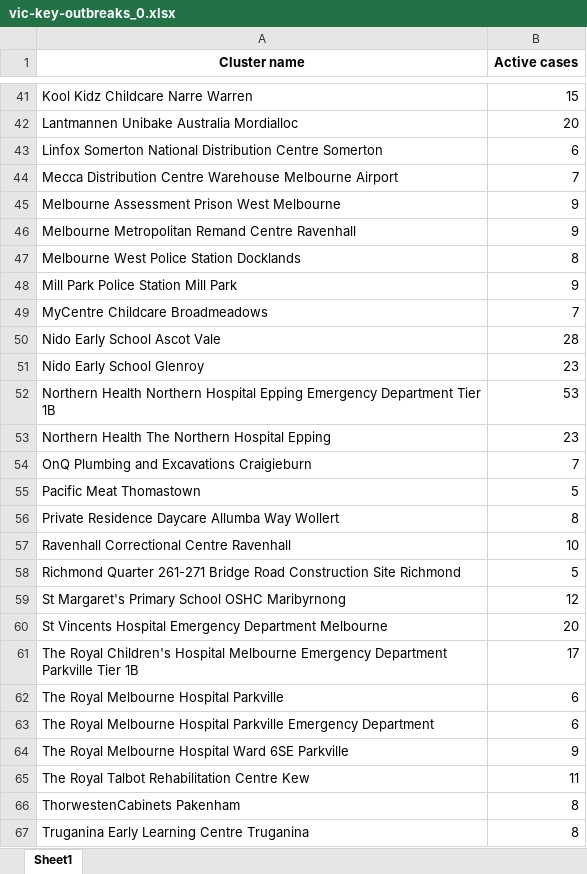
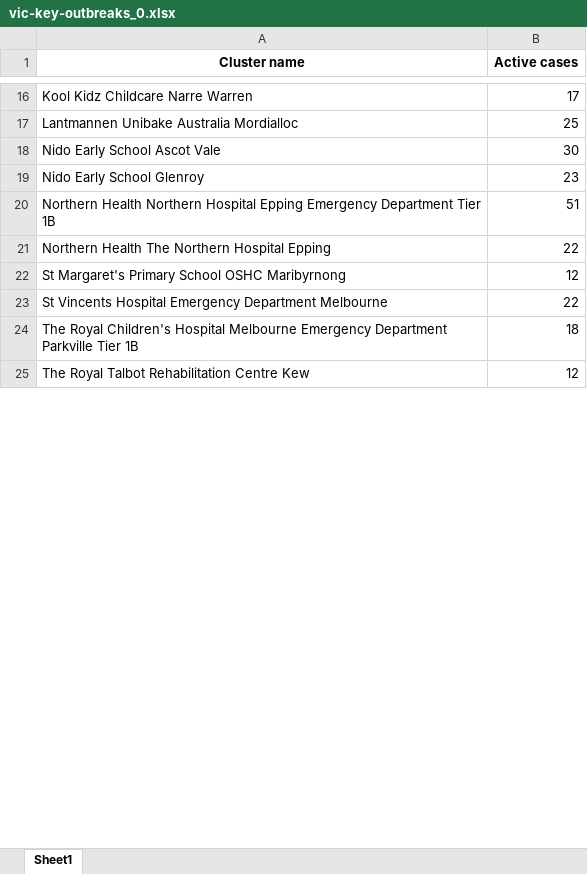
Before and after one commit to Mike-Honey/covid-19-outbreak-paths, an Excel workbook: vic-key-outbreaks_0.xlsx, sheet Sheet1, drawn as a sheet; only a part is shown, gaps mark what is left out; values as stored, in another font and other column widths than the file's, no borders; removed rows and columns are numbered as before the commit, all else as after; the diff covers the shown part only; the diff names each change by its address in the sheet, - before the commit and + after, or states it on an @@ line.

```diff
--- a/vic-key-outbreaks_0.xlsx (sheet Sheet1)
+++ b/vic-key-outbreaks_0.xlsx (sheet Sheet1)
-B16 (Active cases): 15
+B16 (Active cases): 17
-B17 (Active cases): 20
+B17 (Active cases): 25
-row 43: Linfox Somerton National Distribution Centre Somerton | 6
-row 44: Mecca Distribution Centre Warehouse Melbourne Airport | 7
-row 45: Melbourne Assessment Prison West Melbourne | 9
-row 46: Melbourne Metropolitan Remand Centre Ravenhall | 9
-row 47: Melbourne West Police Station Docklands | 8
-row 48: Mill Park Police Station Mill Park | 9
-row 49: MyCentre Childcare Broadmeadows | 7
-B18 (Active cases): 28
+B18 (Active cases): 30
-B20 (Active cases): 53
+B20 (Active cases): 51
-B21 (Active cases): 23
+B21 (Active cases): 22
-row 54: OnQ Plumbing and Excavations Craigieburn | 7
-row 55: Pacific Meat Thomastown | 5
-row 56: Private Residence Daycare Allumba Way Wollert | 8
-row 57: Ravenhall Correctional Centre Ravenhall | 10
-row 58: Richmond Quarter 261-271 Bridge Road Construction Site Richmond | 5
-B23 (Active cases): 20
+B23 (Active cases): 22
-B24 (Active cases): 17
+B24 (Active cases): 18
-row 62: The Royal Melbourne Hospital Parkville | 6
-row 63: The Royal Melbourne Hospital Parkville Emergency Department | 6
-row 64: The Royal Melbourne Hospital Ward 6SE Parkville | 9
-B25 (Active cases): 11
+B25 (Active cases): 12
-row 66: ThorwestenCabinets Pakenham | 8
-row 67: Truganina Early Learning Centre Truganina | 8
```
Also changed, not shown: 26 removed rows and 9 edited cells elsewhere in this sheet, vic-key-outbreaks_0_diff.xlsx, vic-key-outbreaks_archive.xlsx, 1 other file.
